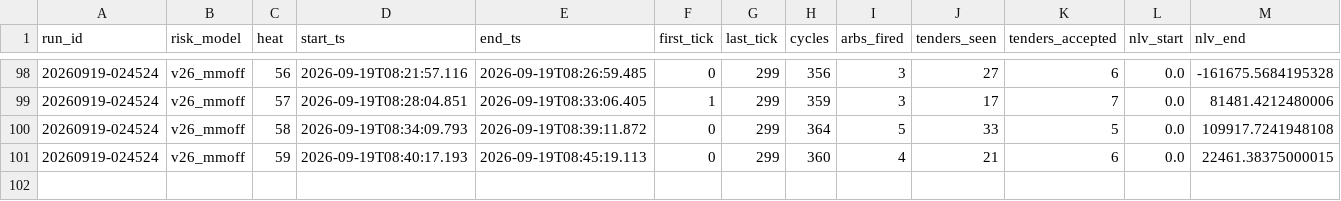
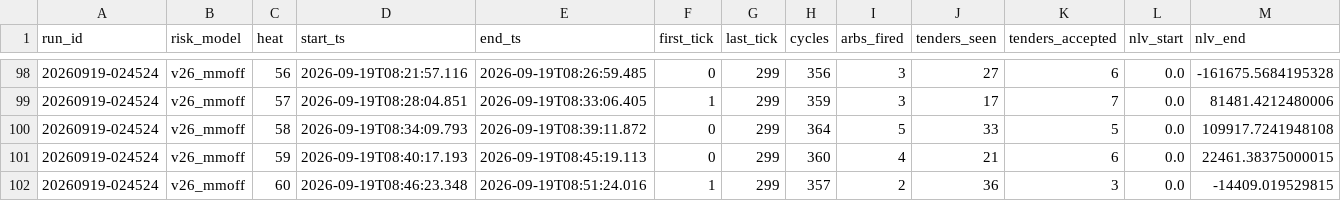
Before and after one commit to oxiwastaken/mscf_comp, a CSV file: ETF/logs/heats.csv, drawn as a sheet; only a part is shown, gaps mark what is left out; rows hold the shown columns only; the diff names each change by its address in the sheet, - before the commit and + after, or states it on an @@ line.

```diff
--- a/ETF/logs/heats.csv
+++ b/ETF/logs/heats.csv
+row 102: 20260919-024524 | v26_mmoff | 60 | 2026-09-19T08:46:23.348 | 2026-09-19T08:51:24.016 | 1 | 299 | 357 | 2 | 36 | 3 | 0.0 | -14409.019529815
```
Also changed, not shown: ETF/logs/calibration.csv, ETF/logs/mm.csv, 3 other files.
